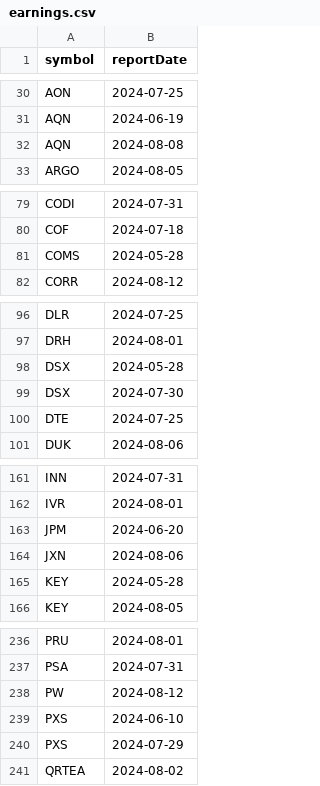
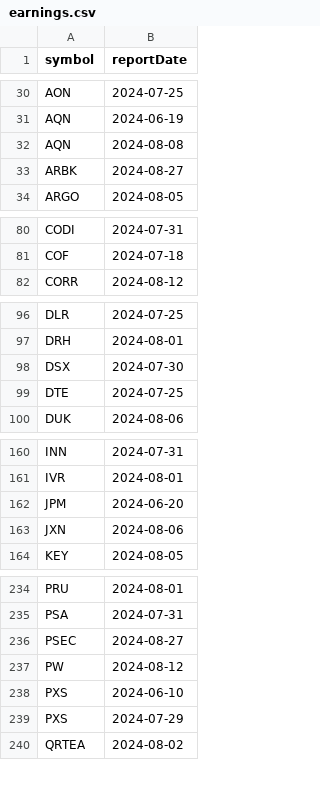
Before and after one commit to arraykov/Dashboard, a CSV file: src/files/earnings.csv, drawn as a sheet; only a part is shown, gaps mark what is left out; removed rows and columns are numbered as before the commit, all else as after; the diff covers the shown part only; the diff names each change by its address in the sheet, - before the commit and + after, or states it on an @@ line.

```diff
--- a/src/files/earnings.csv
+++ b/src/files/earnings.csv
+row 33: ARBK | 2024-08-27
-row 81: COMS | 2024-05-28
-row 98: DSX | 2024-05-28
-row 165: KEY | 2024-05-28
+row 236: PSEC | 2024-08-27
```
Also changed, not shown: 1 removed row elsewhere in this file, 1 other file.
